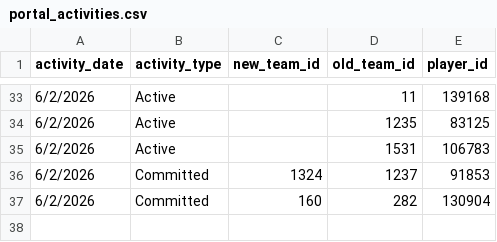
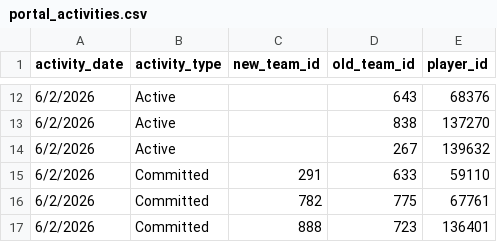
Before and after one commit to JasonR64A/chart-builder, a CSV file: data/portal_activities.csv, drawn as a sheet; only a part is shown, gaps mark what is left out; the diff covers the shown part only.

```diff
--- a/data/portal_activities.csv
+++ b/data/portal_activities.csv
@@ -33,5 +12,6 @@ activity_date,activity_type,new_team_id,old_team_id,player_id
-6/2/2026,Active,,11,139168
-6/2/2026,Active,,1235,83125
-6/2/2026,Active,,1531,106783
-6/2/2026,Committed,1324,1237,91853
-6/2/2026,Committed,160,282,130904
+6/2/2026,Active,,643,68376
+6/2/2026,Active,,838,137270
+6/2/2026,Active,,267,139632
+6/2/2026,Committed,291,633,59110
+6/2/2026,Committed,782,775,67761
+6/2/2026,Committed,888,723,136401
```
Also changed, not shown: 1 added row, 22 removed rows and 18 edited cells elsewhere in this file, data/portal/baseball_matched.csv, data/portal/needs_review_baseball.csv, 6 other files.
